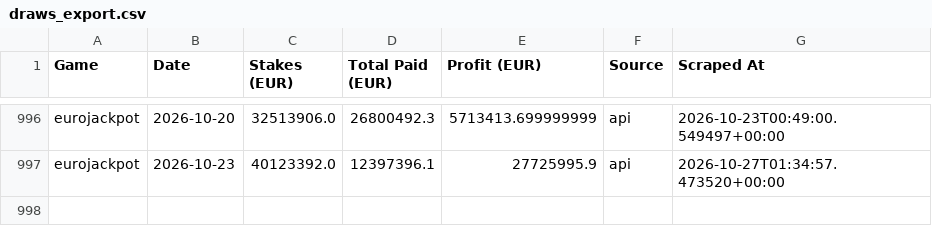
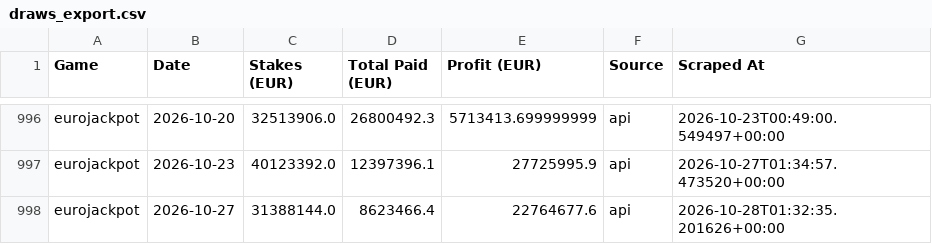
Before and after one commit to steliosevmo/Eurojackpot_Profit_Estimator, a CSV file: data/draws_export.csv, drawn as a sheet; only a part is shown, gaps mark what is left out.

```diff
--- a/data/draws_export.csv
+++ b/data/draws_export.csv
@@ -997 +997,2 @@ eurojackpot,2026-10-20,32513906.0,26800492.3,5713413.699999999,api,2026-10-23T00
 eurojackpot,2026-10-23,40123392.0,12397396.1,27725995.9,api,2026-10-27T01:34:57.473520+00:00
+eurojackpot,2026-10-27,31388144.0,8623466.4,22764677.6,api,2026-10-28T01:32:35.201626+00:00
```
Also changed, not shown: 1 other file.
